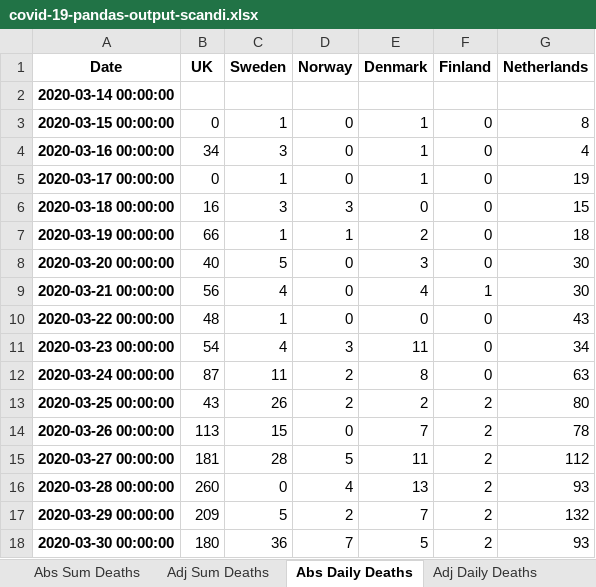
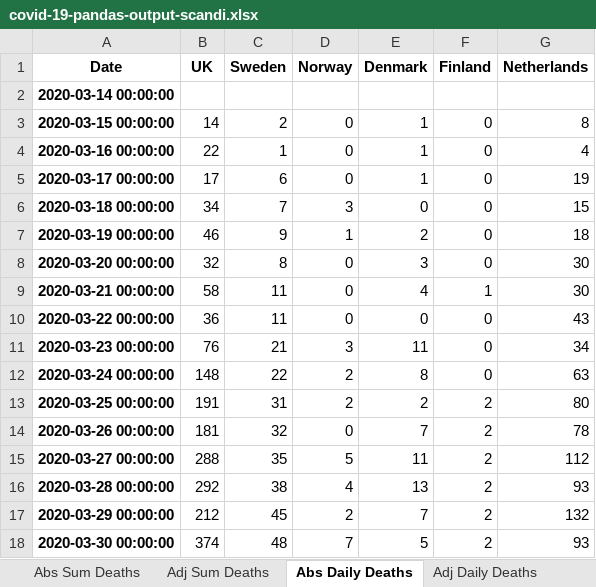
Before and after one commit to jonjon86/covid-19, an Excel workbook: data/covid-19-pandas-output-scandi.xlsx, sheet Abs Daily Deaths, drawn as a sheet; only a part is shown; values as stored, in another font and other column widths than the file's, no borders; the diff covers the shown part only; the diff names each change by its address in the sheet, - before the commit and + after, or states it on an @@ line.

```diff
--- a/data/covid-19-pandas-output-scandi.xlsx (sheet Abs Daily Deaths)
+++ b/data/covid-19-pandas-output-scandi.xlsx (sheet Abs Daily Deaths)
-B3 (UK): 0
+B3 (UK): 14
-C3 (Sweden): 1
+C3 (Sweden): 2
-B4 (UK): 34
+B4 (UK): 22
-C4 (Sweden): 3
+C4 (Sweden): 1
-B5 (UK): 0
+B5 (UK): 17
-C5 (Sweden): 1
+C5 (Sweden): 6
-B6 (UK): 16
+B6 (UK): 34
-C6 (Sweden): 3
+C6 (Sweden): 7
-B7 (UK): 66
+B7 (UK): 46
-C7 (Sweden): 1
+C7 (Sweden): 9
-B8 (UK): 40
+B8 (UK): 32
-C8 (Sweden): 5
+C8 (Sweden): 8
-B9 (UK): 56
+B9 (UK): 58
-C9 (Sweden): 4
+C9 (Sweden): 11
-B10 (UK): 48
+B10 (UK): 36
-C10 (Sweden): 1
+C10 (Sweden): 11
-B11 (UK): 54
+B11 (UK): 76
-C11 (Sweden): 4
+C11 (Sweden): 21
-B12 (UK): 87
+B12 (UK): 148
-C12 (Sweden): 11
+C12 (Sweden): 22
-B13 (UK): 43
+B13 (UK): 191
-C13 (Sweden): 26
+C13 (Sweden): 31
-B14 (UK): 113
+B14 (UK): 181
-C14 (Sweden): 15
+C14 (Sweden): 32
-B15 (UK): 181
+B15 (UK): 288
-C15 (Sweden): 28
+C15 (Sweden): 35
-B16 (UK): 260
+B16 (UK): 292
-C16 (Sweden): 0
+C16 (Sweden): 38
-B17 (UK): 209
+B17 (UK): 212
-C17 (Sweden): 5
+C17 (Sweden): 45
-B18 (UK): 180
+B18 (UK): 374
-C18 (Sweden): 36
+C18 (Sweden): 48
```
Also changed, not shown: 137 added rows and 48 edited cells elsewhere in this sheet, sheet Adj Daily Deaths (mavg7), sheet Abs Sum Deaths, sheet Adj Sum Deaths, sheet Adj Daily Deaths, other sheet tabs, data/covid-19-pandas-output-us.xlsx, data/covid-19-pandas-output.xlsx, 44 other files.
